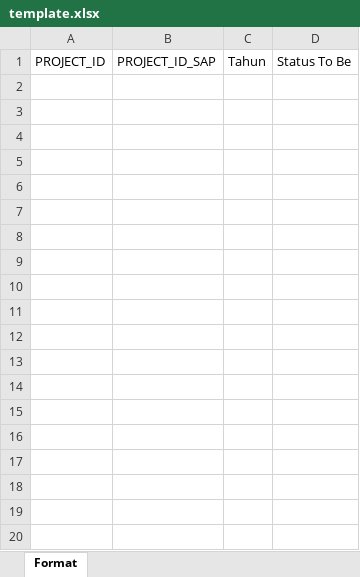
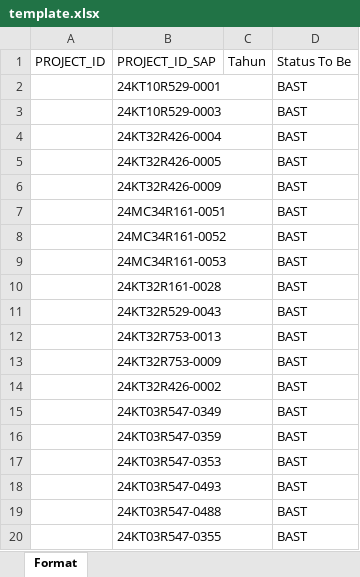
Before and after one commit to DerylFeyza/SAP_TA_Automation, an Excel workbook: template/template.xlsx, sheet Format, drawn as a sheet; only a part is shown; values as stored, in another font and other column widths than the file's, no borders; the diff covers the shown part only; the diff names each change by its address in the sheet, - before the commit and + after, or states it on an @@ line.

```diff
--- a/template/template.xlsx (sheet Format)
+++ b/template/template.xlsx (sheet Format)
+row 2:  | 24KT10R529-0001 |  | BAST
+row 3:  | 24KT10R529-0003 |  | BAST
+row 4:  | 24KT32R426-0004 |  | BAST
+row 5:  | 24KT32R426-0005 |  | BAST
+row 6:  | 24KT32R426-0009 |  | BAST
+row 7:  | 24MC34R161-0051 |  | BAST
+row 8:  | 24MC34R161-0052 |  | BAST
+row 9:  | 24MC34R161-0053 |  | BAST
+row 10:  | 24KT32R161-0028 |  | BAST
+row 11:  | 24KT32R529-0043 |  | BAST
+row 12:  | 24KT32R753-0013 |  | BAST
+row 13:  | 24KT32R753-0009 |  | BAST
+row 14:  | 24KT32R426-0002 |  | BAST
+row 15:  | 24KT03R547-0349 |  | BAST
+row 16:  | 24KT03R547-0359 |  | BAST
+row 17:  | 24KT03R547-0353 |  | BAST
+row 18:  | 24KT03R547-0493 |  | BAST
+row 19:  | 24KT03R547-0488 |  | BAST
+row 20:  | 24KT03R547-0355 |  | BAST
```
Also changed, not shown: 427 added rows elsewhere in this sheet, 4 other files.
